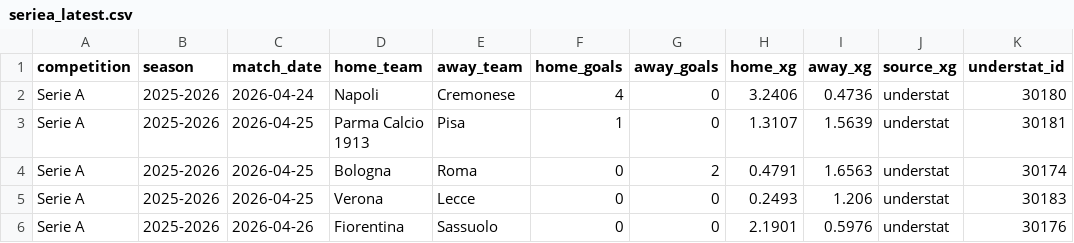
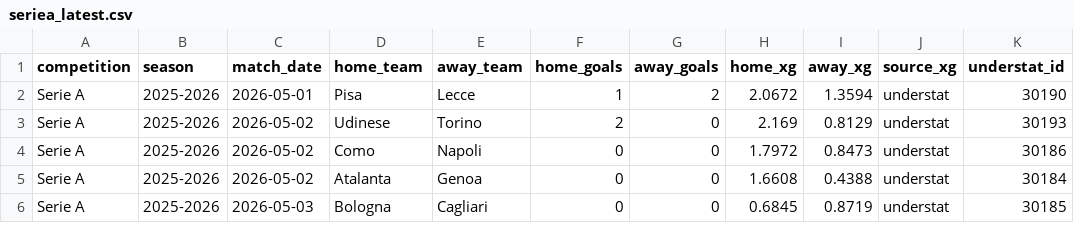
Before and after one commit to jura39bot/euro-top-stats, a CSV file: data/seriea_latest.csv, drawn as a sheet; only a part is shown; the diff covers the shown part only.

```diff
--- a/data/seriea_latest.csv
+++ b/data/seriea_latest.csv
@@ -1,6 +1,6 @@
 competition,season,match_date,home_team,away_team,home_goals,away_goals,home_xg,away_xg,source_xg,understat_id
-Serie A,2025-2026,2026-04-24,Napoli,Cremonese,4,0,3.2406,0.4736,understat,30180
-Serie A,2025-2026,2026-04-25,Parma Calcio 1913,Pisa,1,0,1.3107,1.5639,understat,30181
-Serie A,2025-2026,2026-04-25,Bologna,Roma,0,2,0.4791,1.6563,understat,30174
-Serie A,2025-2026,2026-04-25,Verona,Lecce,0,0,0.2493,1.206,understat,30183
-Serie A,2025-2026,2026-04-26,Fiorentina,Sassuolo,0,0,2.1901,0.5976,understat,30176
+Serie A,2025-2026,2026-05-01,Pisa,Lecce,1,2,2.0672,1.3594,understat,30190
+Serie A,2025-2026,2026-05-02,Udinese,Torino,2,0,2.169,0.8129,understat,30193
+Serie A,2025-2026,2026-05-02,Como,Napoli,0,0,1.7972,0.8473,understat,30186
+Serie A,2025-2026,2026-05-02,Atalanta,Genoa,0,0,1.6608,0.4388,understat,30184
+Serie A,2025-2026,2026-05-03,Bologna,Cagliari,0,0,0.6845,0.8719,understat,30185
```
Also changed, not shown: 1 added row, 1 removed row and 14 edited cells elsewhere in this file, data/bundesliga_latest.csv, data/laliga_latest.csv, 7 other files.
